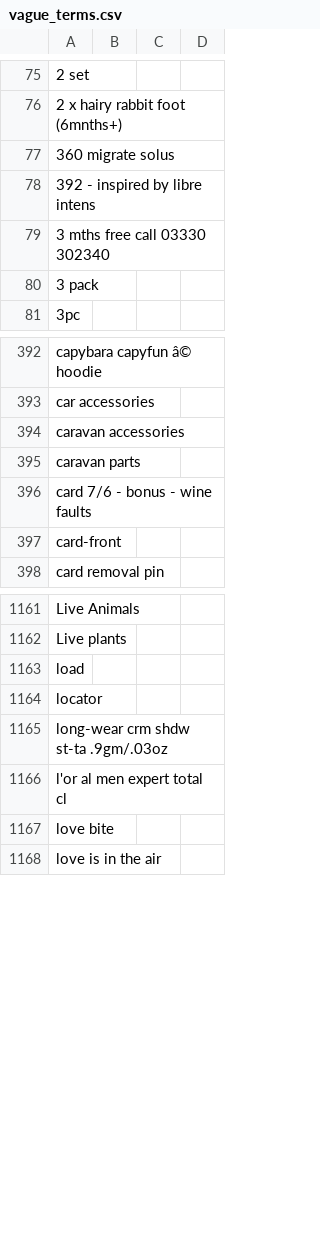
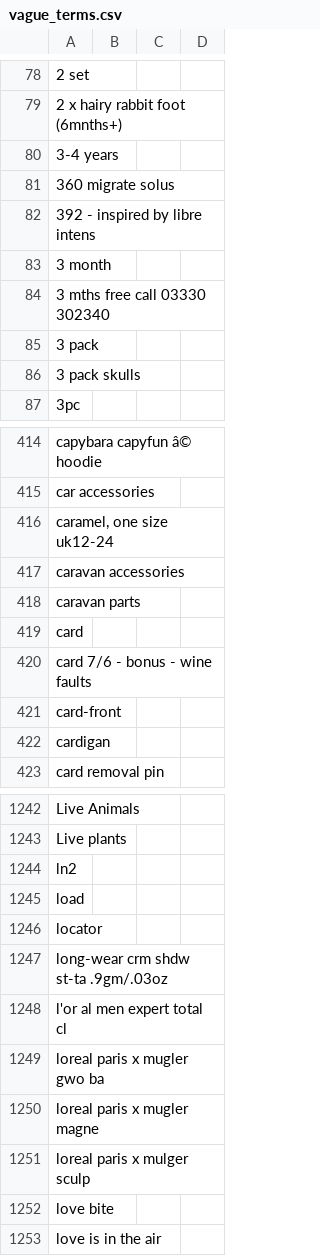
Before and after one commit to trade-tariff/trade-tariff-lambdas-fpo-search, a CSV file: reference_data/vague_terms.csv, drawn as a sheet; only a part is shown, gaps mark what is left out; the diff covers the shown part only.

```diff
--- a/reference_data/vague_terms.csv
+++ b/reference_data/vague_terms.csv
@@ -76,6 +79,9 @@
 2 x hairy rabbit foot (6mnths+)
+3-4 years
 360 migrate solus
 392 - inspired by libre intens
+3 month
 3 mths free call 03330 302340
 3 pack
+3 pack skulls
 3pc
@@ -393,6 +415,9 @@ capybara capyfun â© hoodie
 car accessories
+"caramel, one size uk12-24"
 caravan accessories
 caravan parts
+card
 card 7/6 - bonus - wine faults
 card-front
+cardigan
 card removal pin
@@ -1162,2 +1243,3 @@ Live Animals
 Live plants
+ln2
 load
@@ -1166,2 +1248,5 @@ long-wear crm shdw st-ta .9gm/.03oz
 l'or al men expert total cl
+loreal paris x mugler gwo ba
+loreal paris x mugler magne
+loreal paris x mulger sculp
 love bite
```
Also changed, not shown: 146 added rows elsewhere in this file, reference_data/extra_references.csv.
